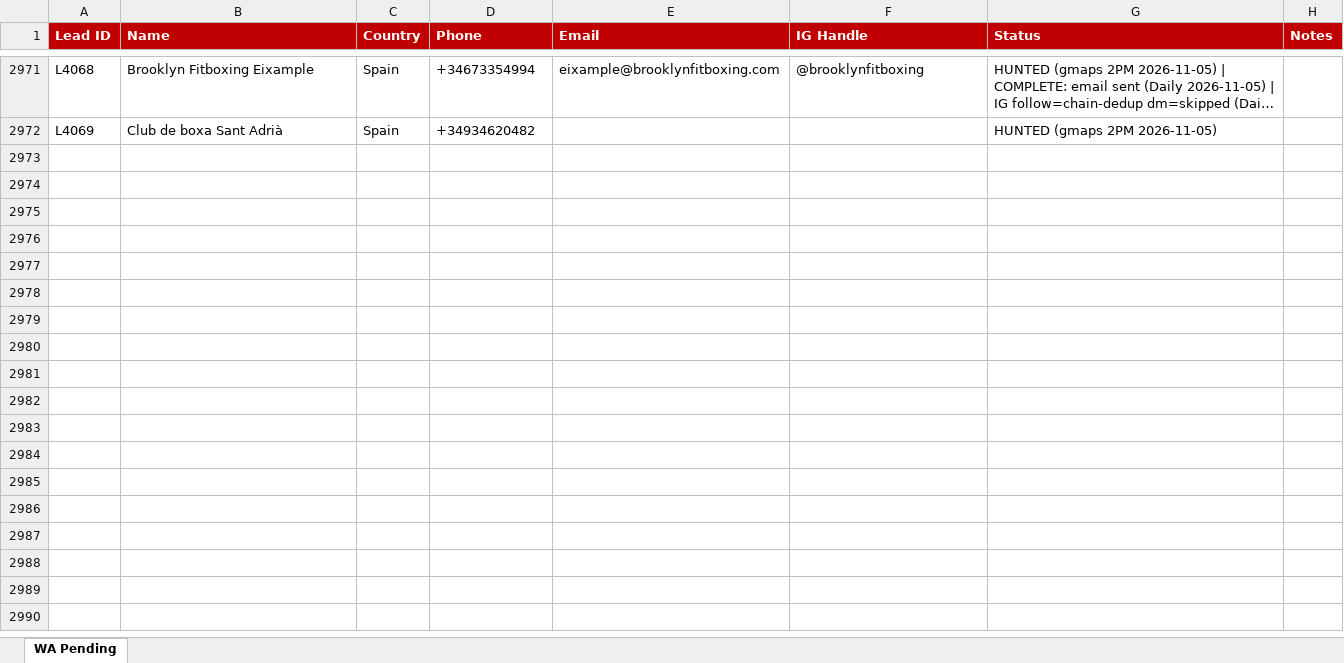
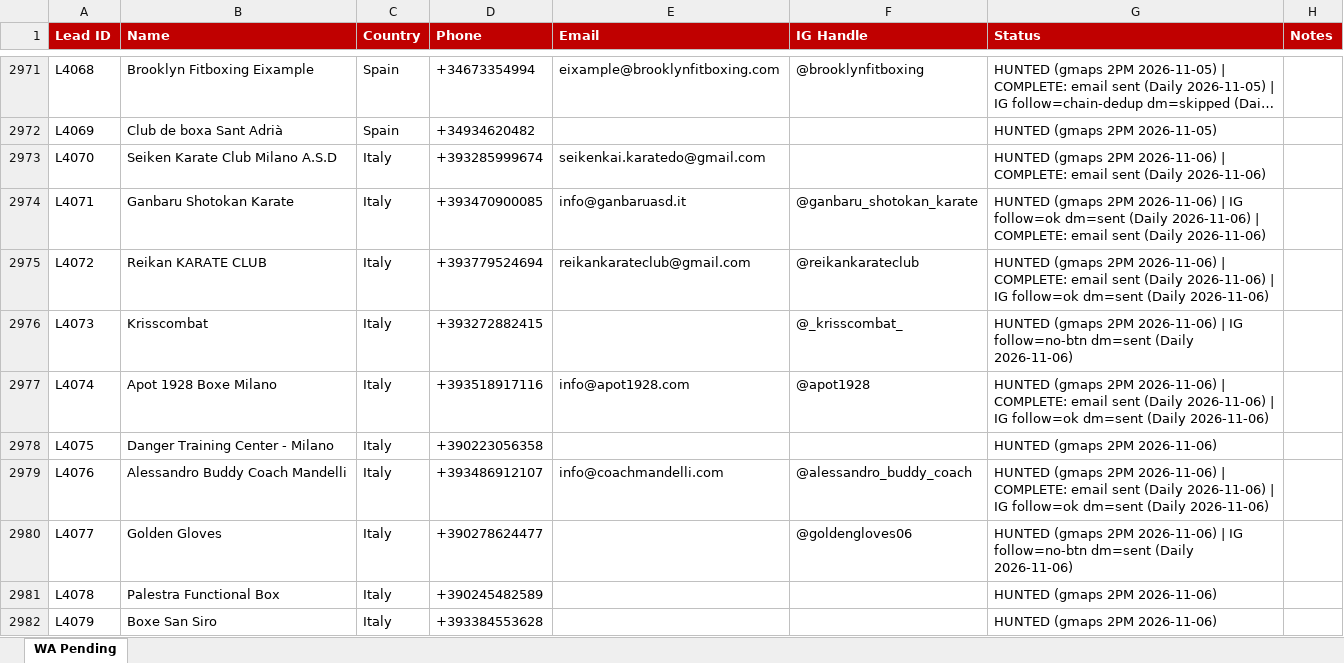
Before and after one commit to hsnwarriorapparel-dot/hsn-business, an Excel workbook: WA_Pending_List.xlsx, sheet WA Pending, drawn as a sheet; only a part is shown, gaps mark what is left out; long unchanged cells end in …; values as stored, in another font and other column widths than the file's, no borders; the diff covers the shown part only; the diff names each change by its address in the sheet, - before the commit and + after, or states it on an @@ line.

```diff
--- a/WA_Pending_List.xlsx (sheet WA Pending)
+++ b/WA_Pending_List.xlsx (sheet WA Pending)
+row 2973: L4070 | Seiken Karate Club Milano A.S.D | Italy | +393285999674 | seikenkai.karatedo@gmail.com |  | HUNTED (gmaps 2PM 2026-11-06) | COMPLETE: email sent (Daily 2026-11-06)
+row 2974: L4071 | Ganbaru Shotokan Karate | Italy | +393470900085 | info@ganbaruasd.it | @ganbaru_shotokan_karate | HUNTED (gmaps 2PM 2026-11-06) | IG follow=ok dm=sent (Daily 2026-11-06) | COMPLETE: email sent (Daily 2026-11-06)
+row 2975: L4072 | Reikan KARATE CLUB | Italy | +393779524694 | reikankarateclub@gmail.com | @reikankarateclub | HUNTED (gmaps 2PM 2026-11-06) | COMPLETE: email sent (Daily 2026-11-06) | IG follow=ok dm=sent (Daily 2026-11-06)
+row 2976: L4073 | Krisscombat | Italy | +393272882415 |  | @_krisscombat_ | HUNTED (gmaps 2PM 2026-11-06) | IG follow=no-btn dm=sent (Daily 2026-11-06)
+row 2977: L4074 | Apot 1928 Boxe Milano | Italy | +393518917116 | info@apot1928.com | @apot1928 | HUNTED (gmaps 2PM 2026-11-06) | COMPLETE: email sent (Daily 2026-11-06) | IG follow=ok dm=sent (Daily 2026-11-06)
+row 2978: L4075 | Danger Training Center - Milano | Italy | +390223056358 |  |  | HUNTED (gmaps 2PM 2026-11-06)
+row 2979: L4076 | Alessandro Buddy Coach Mandelli | Italy | +393486912107 | info@coachmandelli.com | @alessandro_buddy_coach | HUNTED (gmaps 2PM 2026-11-06) | COMPLETE: email sent (Daily 2026-11-06) | IG follow=ok dm=sent (Daily 2026-11-06)
+row 2980: L4077 | Golden Gloves | Italy | +390278624477 |  | @goldengloves06 | HUNTED (gmaps 2PM 2026-11-06) | IG follow=no-btn dm=sent (Daily 2026-11-06)
+row 2981: L4078 | Palestra Functional Box | Italy | +390245482589 |  |  | HUNTED (gmaps 2PM 2026-11-06)
+row 2982: L4079 | Boxe San Siro | Italy | +393384553628 |  |  | HUNTED (gmaps 2PM 2026-11-06)
```
Also changed, not shown: 27 added rows and 96 edited cells elsewhere in this sheet, HWA_Lead_Tracker.xlsx, 17 other files.
